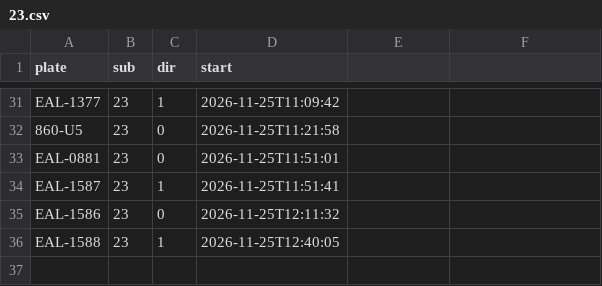
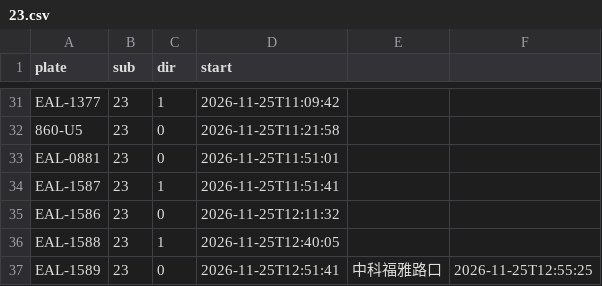
Before and after one commit to andrewwangarchnycu/Schematic-Transit-Taichung, a CSV file: departures/2026-11-25/23.csv, drawn as a sheet; only a part is shown, gaps mark what is left out; the diff names each change by its address in the sheet, - before the commit and + after, or states it on an @@ line.

```diff
--- a/departures/2026-11-25/23.csv
+++ b/departures/2026-11-25/23.csv
+row 37: EAL-1589 | 23 | 0 | 2026-11-25T12:51:41 | 中科福雅路口 | 2026-11-25T12:55:25
```
Also changed, not shown: departures/2026-11-25/35.csv, 1 other file.
